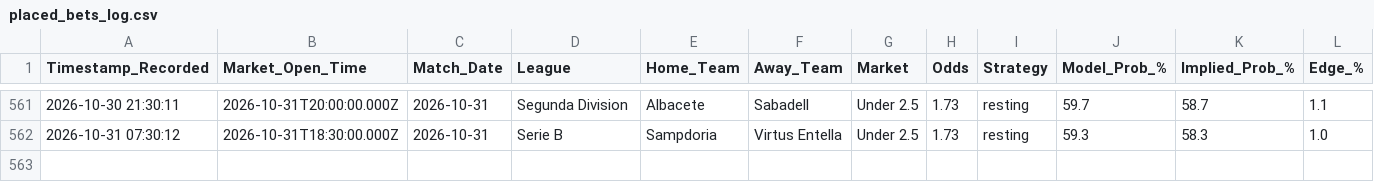
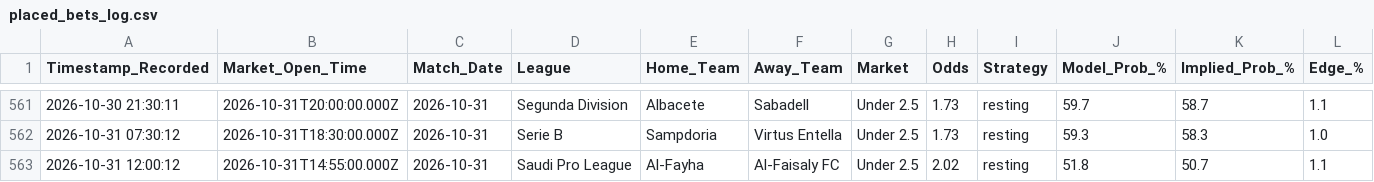
Before and after one commit to gavincruise-code/football-betting-edge, a CSV file: placed_bets_log.csv, drawn as a sheet; only a part is shown, gaps mark what is left out; rows hold the shown columns only; the diff names each change by its address in the sheet, - before the commit and + after, or states it on an @@ line.

Commit message:
Auto-sync bet log

```diff
--- a/placed_bets_log.csv
+++ b/placed_bets_log.csv
+row 563: 2026-10-31 12:00:12 | 2026-10-31T14:55:00.000Z | 2026-10-31 | Saudi Pro League | Al-Fayha | Al-Faisaly FC | Under 2.5 | 2.02 | resting | 51.8 | 50.7 | 1.1
```
